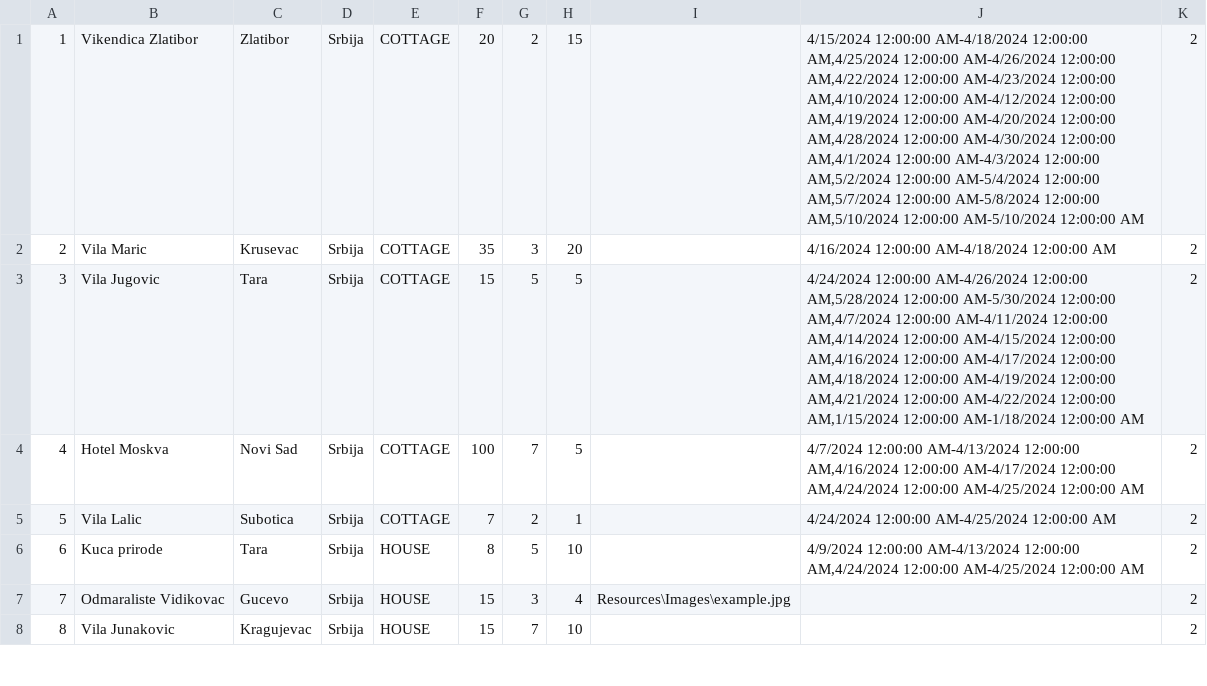
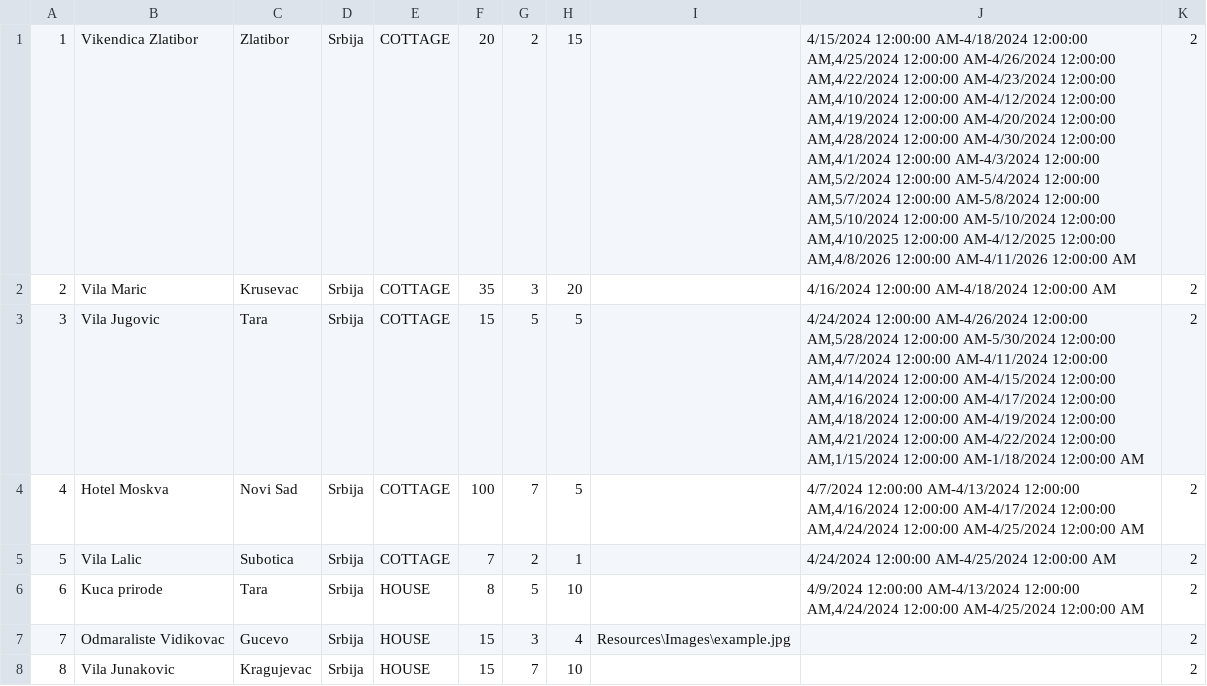
Before and after one commit to katarinap02/booking-application, a CSV file: Resources/Data/accommodations.csv, drawn as a sheet; only a part is shown.

```diff
--- a/Resources/Data/accommodations.csv
+++ b/Resources/Data/accommodations.csv
@@ -1,2 +1,2 @@
-1|Vikendica Zlatibor|Zlatibor|Srbija|COTTAGE|20|2|15||4/15/2024 12:00:00 AM-4/18/2024 12:00:00 AM,4/25/2024 12:00:00 AM-4/26/2024 12:00:00 AM,4/22/2024 12:00:00 AM-4/23/2024 12:00:00 AM,4/10/2024 12:00:00 AM-4/12/2024 12:00:00 AM,4/19/2024 12:00:00 AM-4/20/2024 12:00:00 AM,4/28/2024 12:00:00 AM-4/30/2024 12:00:00 AM,4/1/2024 12:00:00 AM-4/3/2024 12:00:00 AM,5/2/2024 12:00:00 AM-5/4/2024 12:00:00 AM,5/7/2024 12:00:00 AM-5/8/2024 12:00:00 AM,5/10/2024 12:00:00 AM-5/10/2024 12:00:00 AM|2
+1|Vikendica Zlatibor|Zlatibor|Srbija|COTTAGE|20|2|15||4/15/2024 12:00:00 AM-4/18/2024 12:00:00 AM,4/25/2024 12:00:00 AM-4/26/2024 12:00:00 AM,4/22/2024 12:00:00 AM-4/23/2024 12:00:00 AM,4/10/2024 12:00:00 AM-4/12/2024 12:00:00 AM,4/19/2024 12:00:00 AM-4/20/2024 12:00:00 AM,4/28/2024 12:00:00 AM-4/30/2024 12:00:00 AM,4/1/2024 12:00:00 AM-4/3/2024 12:00:00 AM,5/2/2024 12:00:00 AM-5/4/2024 12:00:00 AM,5/7/2024 12:00:00 AM-5/8/2024 12:00:00 AM,5/10/2024 12:00:00 AM-5/10/2024 12:00:00 AM,4/10/2025 12:00:00 AM-4/12/2025 12:00:00 AM,4/8/2026 12:00:00 AM-4/11/2026 12:00:00 AM|2
 2|Vila Maric|Krusevac|Srbija|COTTAGE|35|3|20||4/16/2024 12:00:00 AM-4/18/2024 12:00:00 AM|2
```
Also changed, not shown: Resources/Data/accommodation_reservations.csv, 3 other files.
